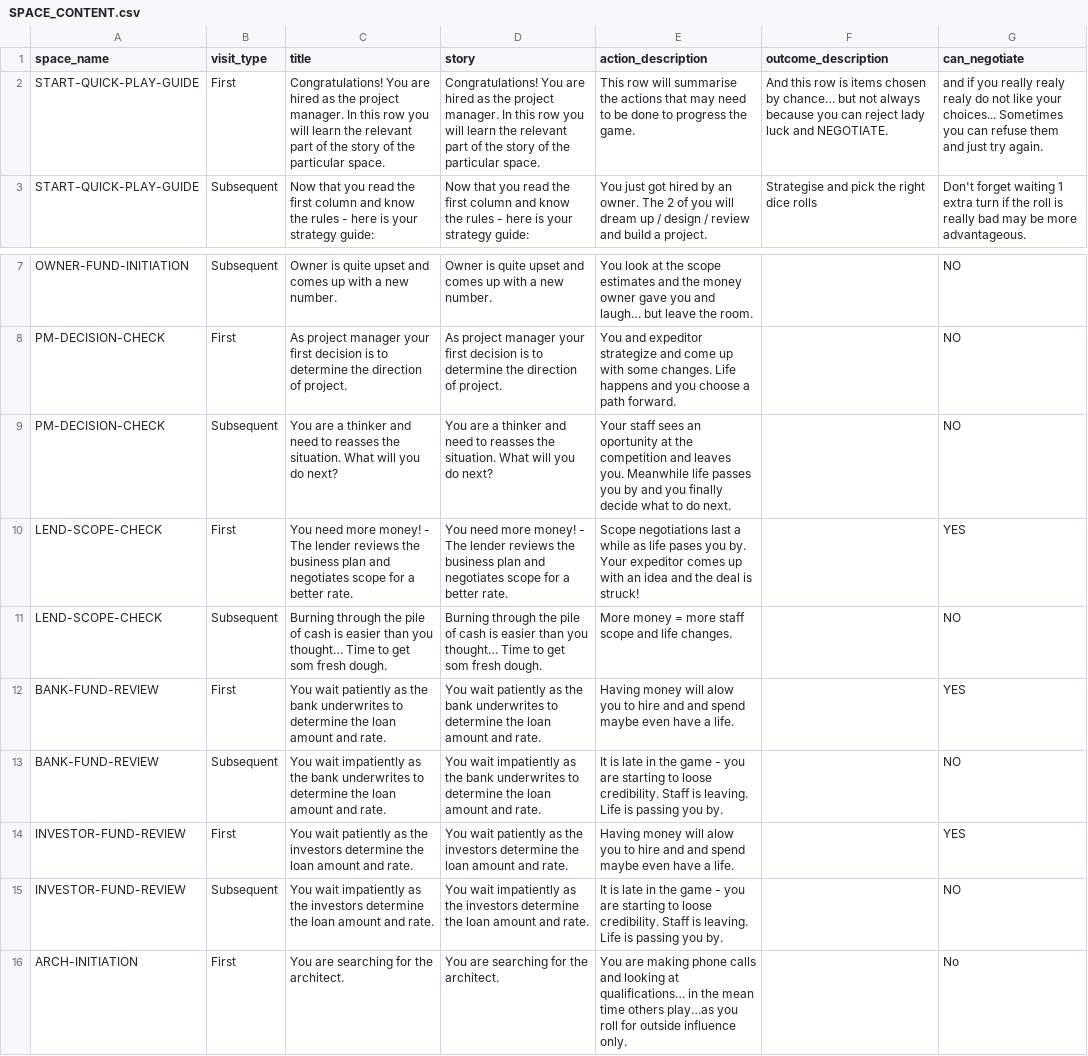
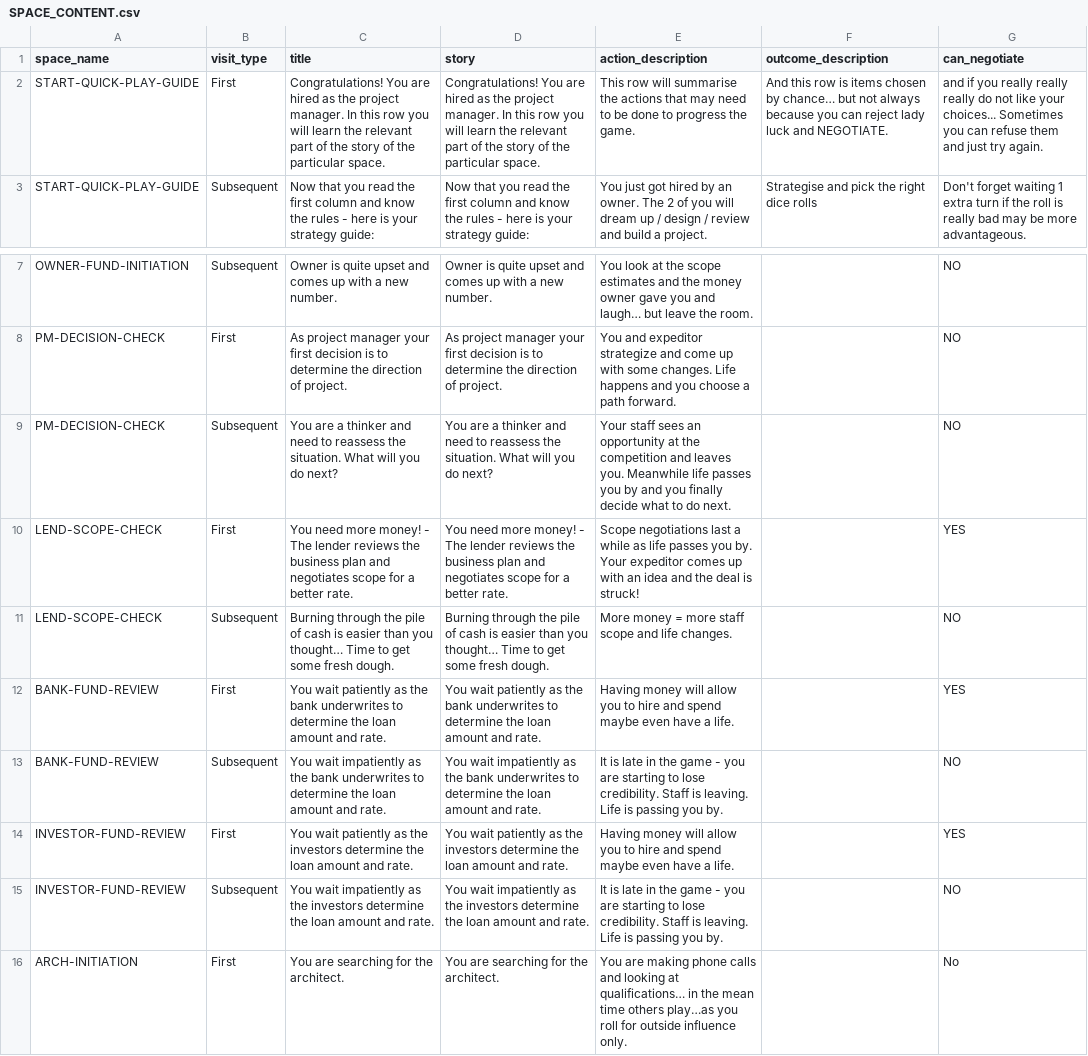
Before and after one commit to tomaszsb/Game_alpha, a CSV file: public/data/CLEAN_FILES/SPACE_CONTENT.csv, drawn as a sheet; only a part is shown, gaps mark what is left out; the diff covers the shown part only; the diff names each change by its address in the sheet, - before the commit and + after, or states it on an @@ line.

```diff
--- a/public/data/CLEAN_FILES/SPACE_CONTENT.csv
+++ b/public/data/CLEAN_FILES/SPACE_CONTENT.csv
-G2 (can_negotiate): …you really realy realy do not…
+G2 (can_negotiate): …you really really really do not…
-C9 (title): …need to reasses the situation.…
+C9 (title): …need to reassess the situation.…
-D9 (story): …need to reasses the situation.…
+D9 (story): …need to reassess the situation.…
-E9 (action_description): …sees an oportunity at the…
+E9 (action_description): …sees an opportunity at the…
-E10 (action_description): …as life pases you by.…
+E10 (action_description): …as life passes you by.…
-C11 (title): …to get som fresh dough.
+C11 (title): …to get some fresh dough.
-D11 (story): …to get som fresh dough.
+D11 (story): …to get some fresh dough.
-E12 (action_description): …money will alow you to hire and and spend…
+E12 (action_description): …money will allow you to hire and spend…
-E13 (action_description): …starting to loose credibility. Staff…
+E13 (action_description): …starting to lose credibility. Staff…
-E14 (action_description): …money will alow you to hire and and spend…
+E14 (action_description): …money will allow you to hire and spend…
-E15 (action_description): …starting to loose credibility. Staff…
+E15 (action_description): …starting to lose credibility. Staff…
```
Also changed, not shown: 20 edited cells elsewhere in this file, 15 other files.
